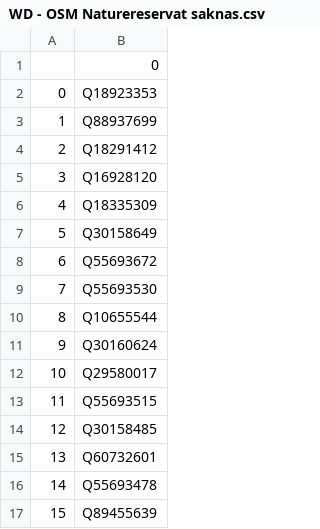
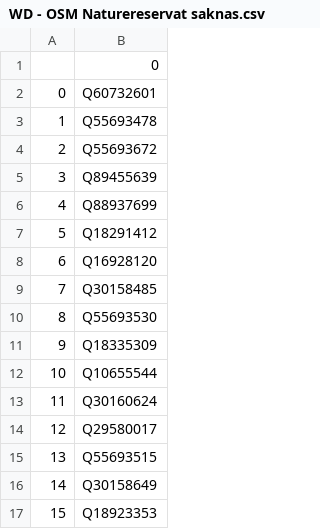
Before and after one commit to salgo60/Svenskabadplatser, a CSV file: Jupyter/WD - OSM Naturereservat saknas.csv, drawn as a sheet.

```diff
--- a/Jupyter/WD - OSM Naturereservat saknas.csv
+++ b/Jupyter/WD - OSM Naturereservat saknas.csv
@@ -1,17 +1,17 @@
 ,0
-0,Q18923353
-1,Q88937699
-2,Q18291412
-3,Q16928120
-4,Q18335309
-5,Q30158649
-6,Q55693672
-7,Q55693530
-8,Q10655544
-9,Q30160624
-10,Q29580017
-11,Q55693515
-12,Q30158485
-13,Q60732601
-14,Q55693478
-15,Q89455639
+0,Q60732601
+1,Q55693478
+2,Q55693672
+3,Q89455639
+4,Q88937699
+5,Q18291412
+6,Q16928120
+7,Q30158485
+8,Q55693530
+9,Q18335309
+10,Q10655544
+11,Q30160624
+12,Q29580017
+13,Q55693515
+14,Q30158649
+15,Q18923353
```
Also changed, not shown: Jupyter/WD - OSM Badplatser saknas.csv, Jupyter/WD - OSM Vatten saknas.csv, 1 other file.
